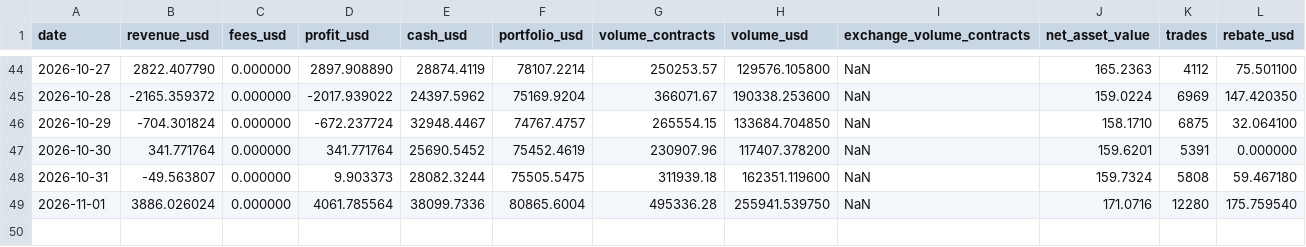
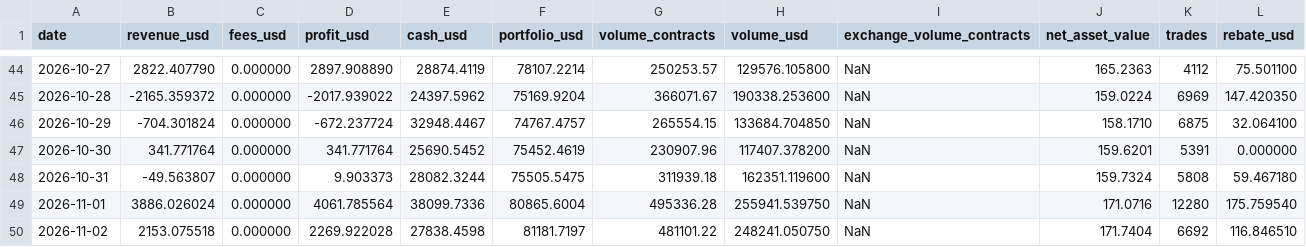
Before and after one commit to lbtrading/website, a CSV file: stats/novig_stats.csv, drawn as a sheet; only a part is shown, gaps mark what is left out.

```diff
--- a/stats/novig_stats.csv
+++ b/stats/novig_stats.csv
@@ -49 +49,2 @@ date,revenue_usd,fees_usd,profit_usd,cash_usd,portfolio_usd,volume_contracts,vol
 2026-11-01,3886.026024,0.000000,4061.785564,38099.7336,80865.6004,495336.28,255941.539750,NaN,171.0716,12280,175.759540
+2026-11-02,2153.075518,0.000000,2269.922028,27838.4598,81181.7197,481101.22,248241.050750,NaN,171.7404,6692,116.846510
```
Also changed, not shown: stats/kalshi_stats.csv, stats/polymarket_stats.csv, 7 other files.
